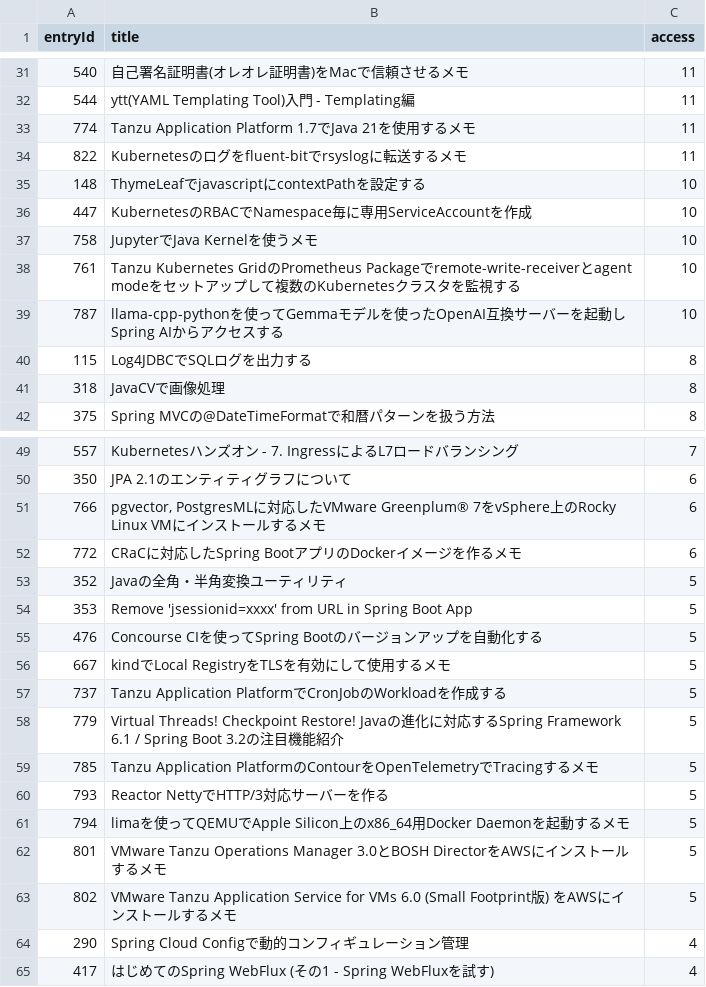
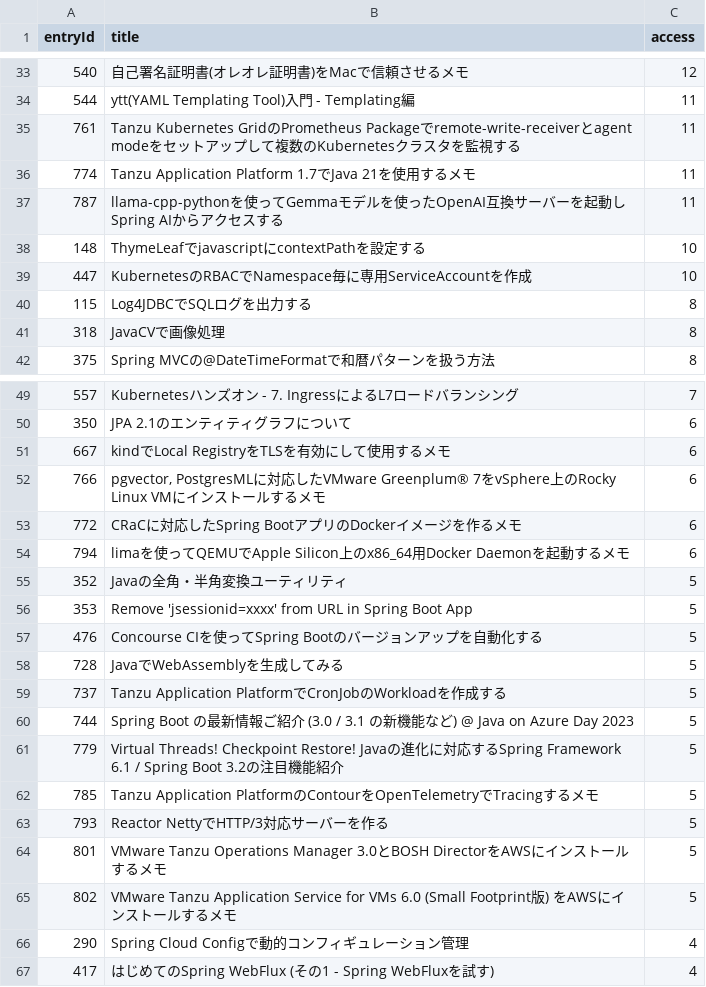
Before and after one commit to categolj/access-report, a CSV file: 2024-10-21_2024-10-27/countersByEntryId.csv, drawn as a sheet; only a part is shown, gaps mark what is left out; the diff covers the shown part only.

```diff
--- a/2024-10-21_2024-10-27/countersByEntryId.csv
+++ b/2024-10-21_2024-10-27/countersByEntryId.csv
@@ -31,10 +33,8 @@ entryId,title,access
-540,自己署名証明書(オレオレ証明書)をMacで信頼させるメモ,11
+540,自己署名証明書(オレオレ証明書)をMacで信頼させるメモ,12
 544,ytt(YAML Templating Tool)入門 - Templating編,11
+761,Tanzu Kubernetes GridのPrometheus Packageでremote-write-receiverとagent modeをセットアップして複数のKubernetesクラスタを監視する,11
 774,Tanzu Application Platform 1.7でJava 21を使用するメモ,11
-822,Kubernetesのログをfluent-bitでrsyslogに転送するメモ,11
+787,llama-cpp-pythonを使ってGemmaモデルを使ったOpenAI互換サーバーを起動しSpring AIからアクセスする,11
 148,ThymeLeafでjavascriptにcontextPathを設定する,10
 447,KubernetesのRBACでNamespace毎に専用ServiceAccountを作成,10
-758,JupyterでJava Kernelを使うメモ,10
-761,Tanzu Kubernetes GridのPrometheus Packageでremote-write-receiverとagent modeをセットアップして複数のKubernetesクラスタを監視する,10
-787,llama-cpp-pythonを使ってGemmaモデルを使ったOpenAI互換サーバーを起動しSpring AIからアクセスする,10
 115,Log4JDBCでSQLログを出力する,8
@@ -50,4 +50,6 @@ entryId,title,access
 350,JPA 2.1のエンティティグラフについて,6
+667,kindでLocal RegistryをTLSを有効にして使用するメモ,6
 766,"pgvector, PostgresMLに対応したVMware Greenplum® 7をvSphere上のRocky Linux VMにインストールするメモ",6
 772,CRaCに対応したSpring BootアプリのDockerイメージを作るメモ,6
+794,limaを使ってQEMUでApple Silicon上のx86_64用Docker Daemonを起動するメモ,6
 352,Javaの全角・半角変換ユーティリティ,5
@@ -55,4 +57,5 @@ entryId,title,access
 476,Concourse CIを使ってSpring Bootのバージョンアップを自動化する,5
-667,kindでLocal RegistryをTLSを有効にして使用するメモ,5
+728,JavaでWebAssemblyを生成してみる,5
 737,Tanzu Application PlatformでCronJobのWorkloadを作成する,5
+744,Spring Boot の最新情報ご紹介 (3.0 / 3.1 の新機能など) @ Java on Azure Day 2023,5
 779,Virtual Threads! Checkpoint Restore! Javaの進化に対応するSpring Framework 6.1 / Spring Boot 3.2の注目機能紹介,5
@@ -60,3 +63,2 @@ entryId,title,access
 793,Reactor NettyでHTTP/3対応サーバーを作る,5
-794,limaを使ってQEMUでApple Silicon上のx86_64用Docker Daemonを起動するメモ,5
 801,VMware Tanzu Operations Manager 3.0とBOSH DirectorをAWSにインストールするメモ,5
```
Also changed, not shown: 30 added rows, 17 removed rows and 12 edited cells elsewhere in this file.
